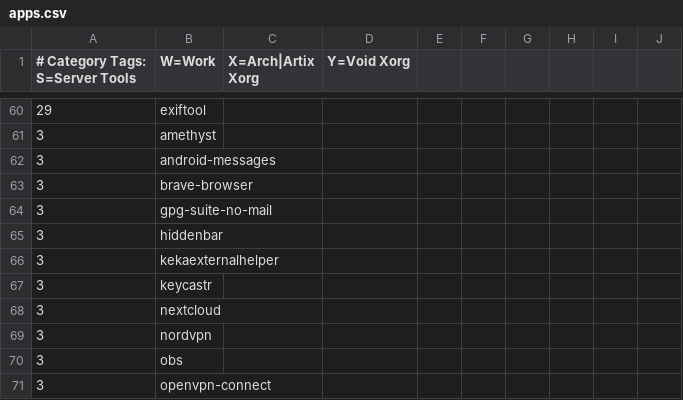
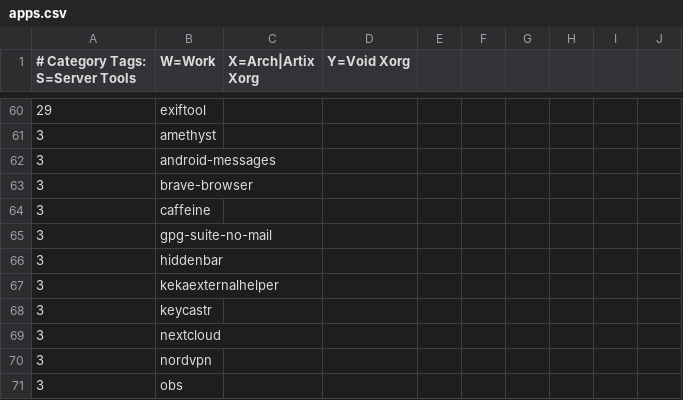
Before and after one commit to astsu777/bootstrap, a CSV file: apps.csv, drawn as a sheet; only a part is shown, gaps mark what is left out; the shorter side is filled out with more unchanged rows; the diff names each change by its address in the sheet, - before the commit and + after, or states it on an @@ line.

Commit message:
Add 'caffeine' to common macOS programs

```diff
--- a/apps.csv
+++ b/apps.csv
+row 64: 3 | caffeine
```
